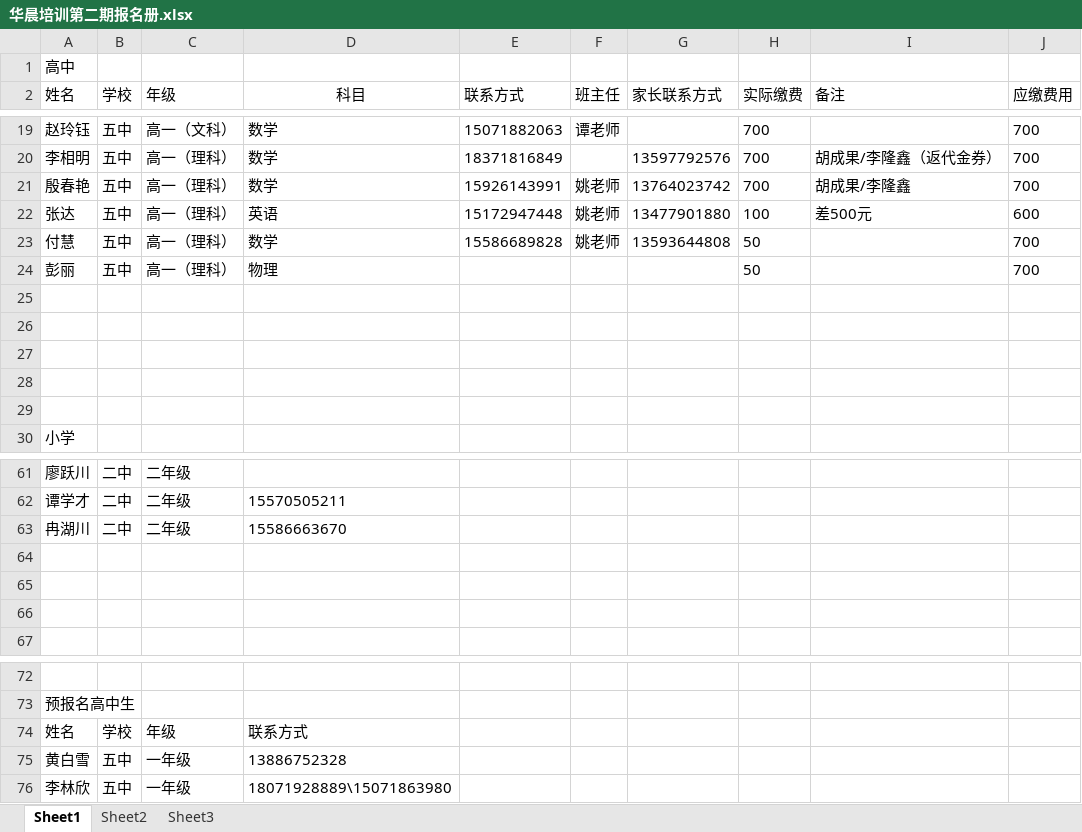
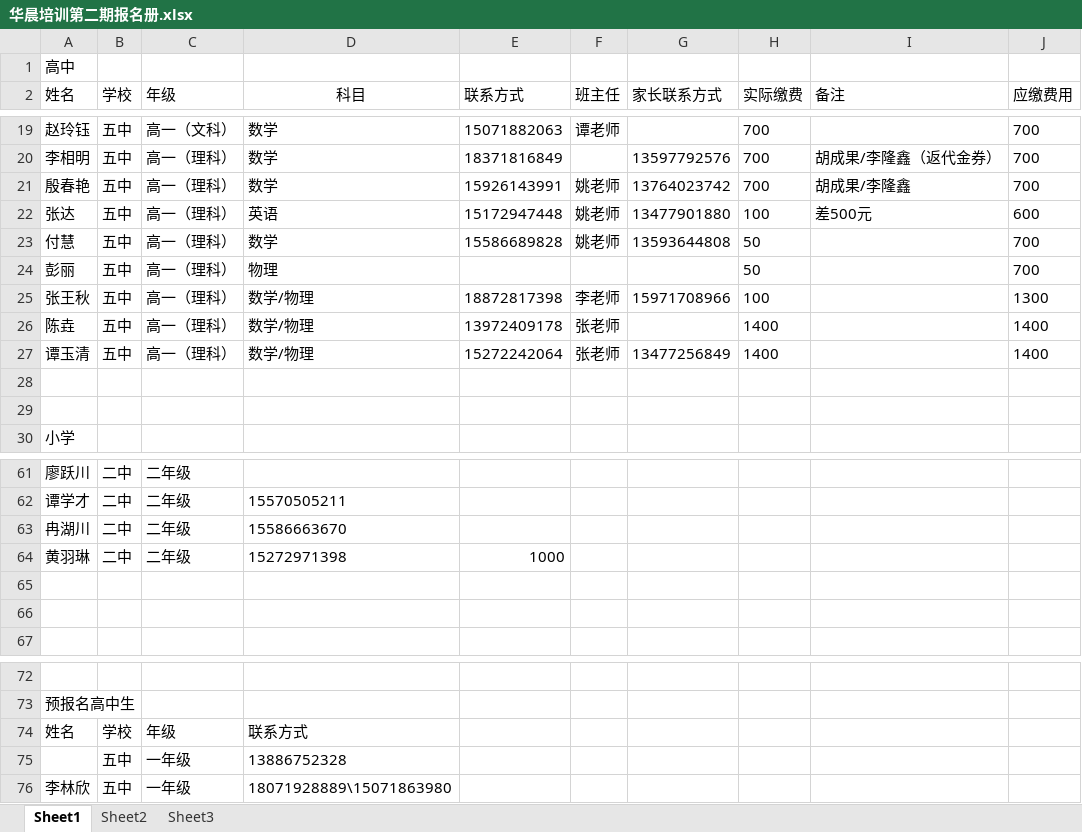
Before and after one commit to SolidFighter/edu_doc, an Excel workbook: 华晨培训第二期报名册.xlsx, sheet Sheet1, drawn as a sheet; only a part is shown, gaps mark what is left out; values as stored, in another font and other column widths than the file's, no borders; the diff names each change by its address in the sheet, - before the commit and + after, or states it on an @@ line.

Commit message:
华晨培训

```diff
--- a/华晨培训第二期报名册.xlsx (sheet Sheet1)
+++ b/华晨培训第二期报名册.xlsx (sheet Sheet1)
-row 25: (empty)
+row 25: 张王秋 | 五中 | 高一（理科） | 数学/物理 | 18872817398 | 李老师 | 15971708966 | 100 |  | 1300
-row 26: (empty)
+row 26: 陈垚 | 五中 | 高一（理科） | 数学/物理 | 13972409178 | 张老师 |  | 1400 |  | 1400
-row 27: (empty)
+row 27: 谭玉清 | 五中 | 高一（理科） | 数学/物理 | 15272242064 | 张老师 | 13477256849 | 1400 |  | 1400
-row 64: (empty)
+row 64: 黄羽琳 | 二中 | 二年级 | 15272971398 | 1000
-A75 (姓名): 黄白雪
+A75 (姓名): (empty)
```
